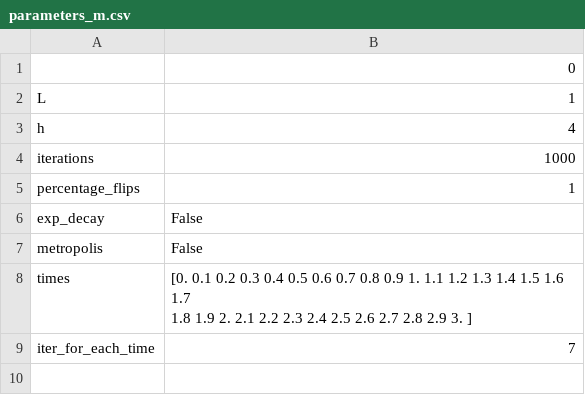
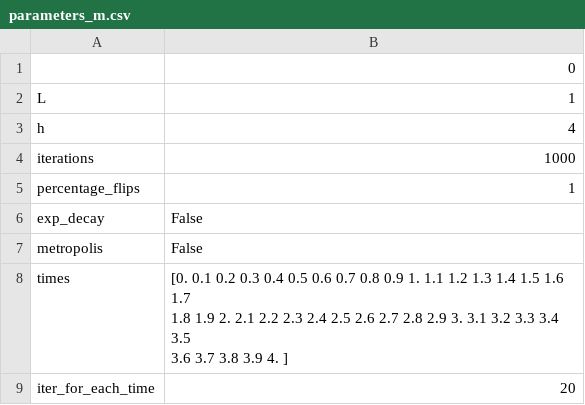
Before and after one commit to matteoguida/Quantum-Information-and-Computing, a CSV file: SD_WITH_REPLACEMENT/data_m/parameters_m.csv, drawn as a sheet.

```diff
--- a/SD_WITH_REPLACEMENT/data_m/parameters_m.csv
+++ b/SD_WITH_REPLACEMENT/data_m/parameters_m.csv
@@ -7,4 +7,5 @@ exp_decay,False
 metropolis,False
-times,"[0.  0.1 0.2 0.3 0.4 0.5 0.6 0.7 0.8 0.9 1.  1.1 1.2 1.3 1.4 1.5 1.6 1.7
- 1.8 1.9 2.  2.1 2.2 2.3 2.4 2.5 2.6 2.7 2.8 2.9 3. ]"
-iter_for_each_time,7
+times,"[0.  0.1 0.2 0.3 0.4 0.5 0.6 0.7 0.8 0.9 1.  1.1 1.2 1.3 1.4 1.5 1.6 1.7
+ 1.8 1.9 2.  2.1 2.2 2.3 2.4 2.5 2.6 2.7 2.8 2.9 3.  3.1 3.2 3.3 3.4 3.5
+ 3.6 3.7 3.8 3.9 4. ]"
+iter_for_each_time,20
```
Also changed, not shown: 48 other files.
